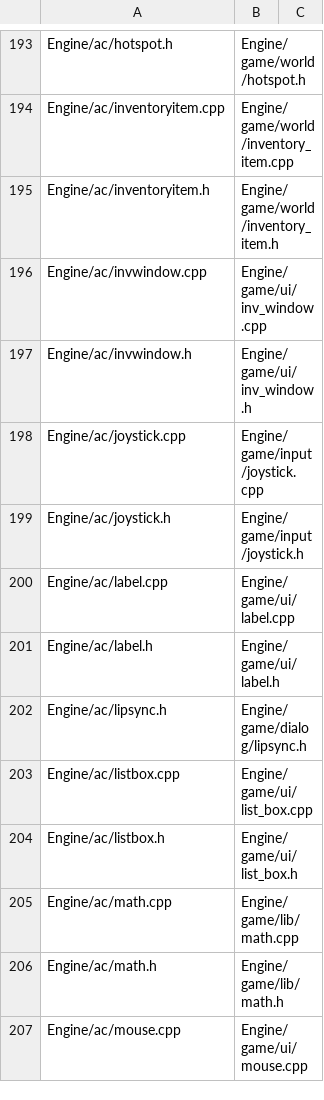
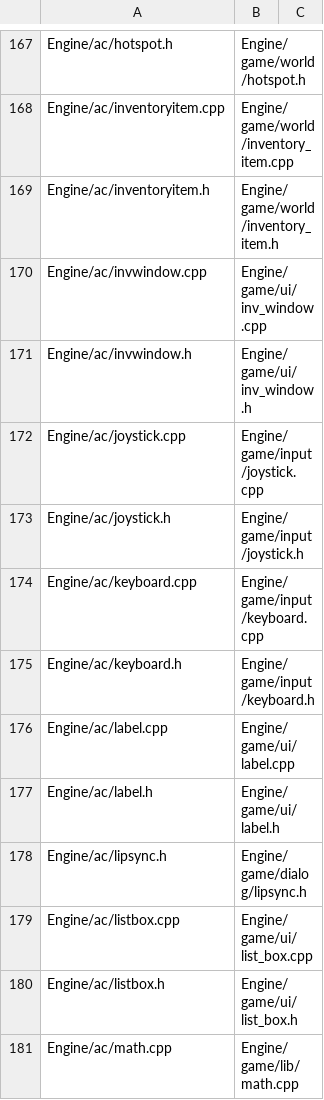
Before and after one commit to AlanDrake/ags-draconian, a TSV file: docs/refactor/moves-5.3.tsv, drawn as a sheet; only a part is shown, gaps mark what is left out; the shorter side is filled out with more unchanged rows; the diff covers the shown part only.

Commit message:
Docs: the move map after the global_* fold (5.3)
The thirteen folded pairs lose their rows, keyboard.cpp and keyboard.h go to game/input.

```diff
--- a/docs/refactor/moves-5.3.tsv
+++ b/docs/refactor/moves-5.3.tsv
@@ -199,2 +173,4 @@ Engine/ac/joystick.cpp	Engine/game/input/joystick.cpp
 Engine/ac/joystick.h	Engine/game/input/joystick.h
+Engine/ac/keyboard.cpp	Engine/game/input/keyboard.cpp
+Engine/ac/keyboard.h	Engine/game/input/keyboard.h
 Engine/ac/label.cpp	Engine/game/ui/label.cpp
```
Also changed, not shown: 26 removed rows elsewhere in this file.
